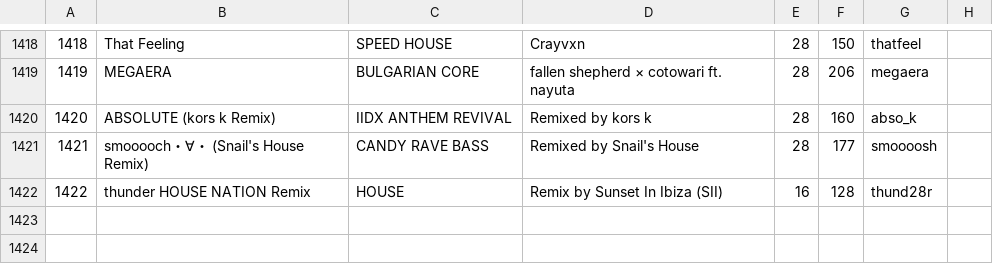
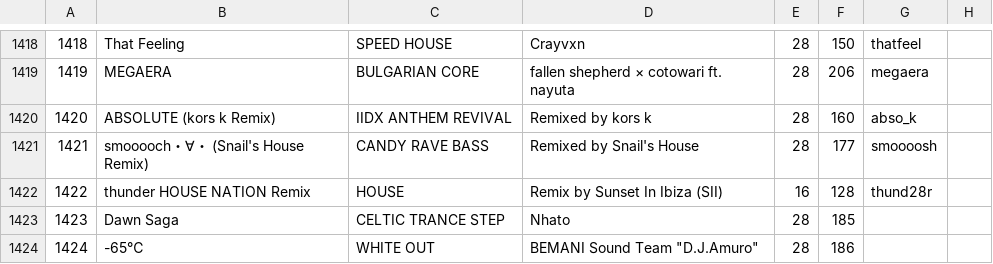
Before and after one commit to syota0304/IIDX_Viewer, a CSV file: 28/music.csv, drawn as a sheet; only a part is shown, gaps mark what is left out.

```diff
--- a/28/music.csv
+++ b/28/music.csv
@@ -1422 +1422,3 @@
 1422,thunder HOUSE NATION Remix,HOUSE,Remix by Sunset In Ibiza (SII),16,128,thund28r,
+1423,Dawn Saga,CELTIC TRANCE STEP,Nhato,28,185,,
+1424,-65℃,WHITE OUT,"BEMANI Sound Team ""D.J.Amuro""",28,186,,
```
Also changed, not shown: 28/dp.csv, 28/sp.csv, 1 other file.
